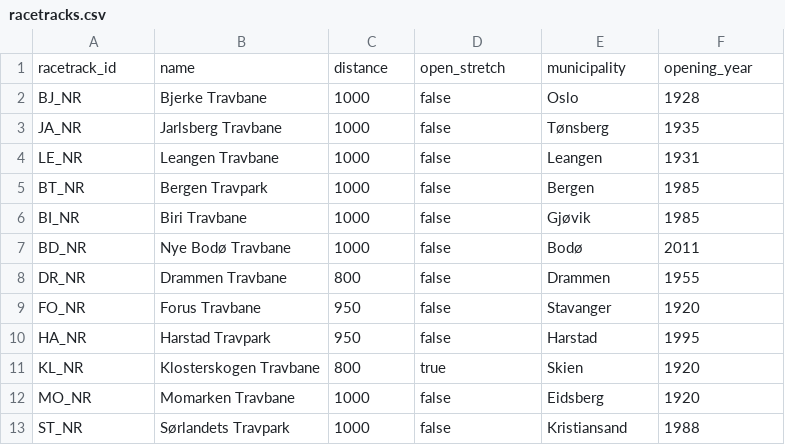
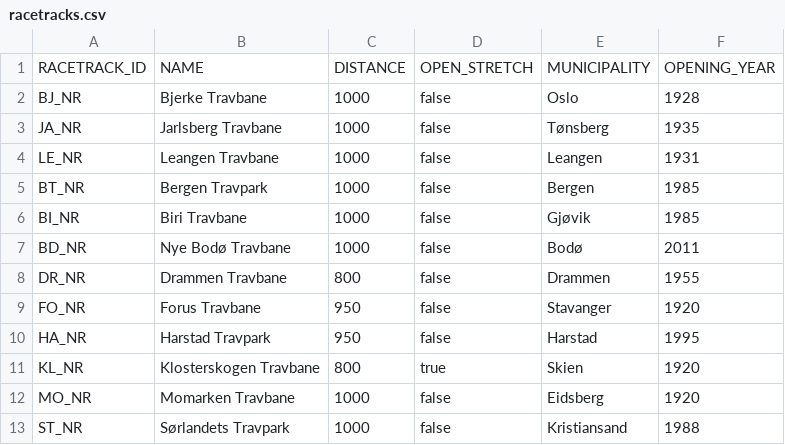
Before and after one commit to Travbula/travdata, a CSV file: racetracks.csv, drawn as a sheet; removed rows and columns are numbered as before the commit, all else as after; the diff names each change by its address in the sheet, - before the commit and + after, or states it on an @@ line.

Commit message:
upper case labels

```diff
--- a/racetracks.csv
+++ b/racetracks.csv
-row 1: racetrack_id | name | distance | open_stretch | municipality | opening_year
+row 1: RACETRACK_ID | NAME | DISTANCE | OPEN_STRETCH | MUNICIPALITY | OPENING_YEAR
```
